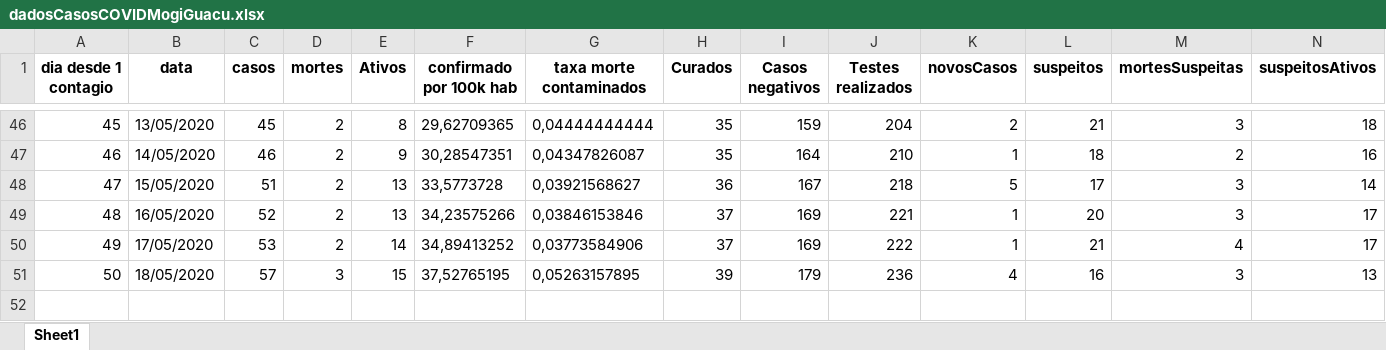
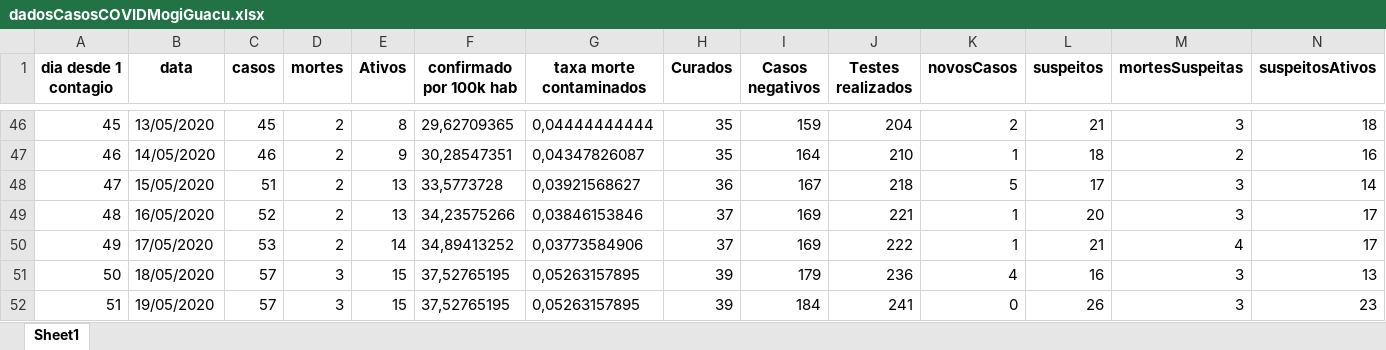
Before and after one commit to Zamariolo/MogiOpenData, an Excel workbook: Dados/dadosCasosCOVIDMogiGuacu.xlsx, sheet Sheet1, drawn as a sheet; only a part is shown, gaps mark what is left out; values as stored, in another font and other column widths than the file's, no borders; rows hold the shown columns only; the diff names each change by its address in the sheet, - before the commit and + after, or states it on an @@ line.

```diff
--- a/Dados/dadosCasosCOVIDMogiGuacu.xlsx (sheet Sheet1)
+++ b/Dados/dadosCasosCOVIDMogiGuacu.xlsx (sheet Sheet1)
+row 52: 51 | 19/05/2020 | 57 | 3 | 15 | 37,52765195 | 0,05263157895 | 39 | 184 | 241 | 0 | 26 | 3 | 23
```
Also changed, not shown: Dados/dadosIsolamentoMogiGuacu.xlsx, 7 other files.
